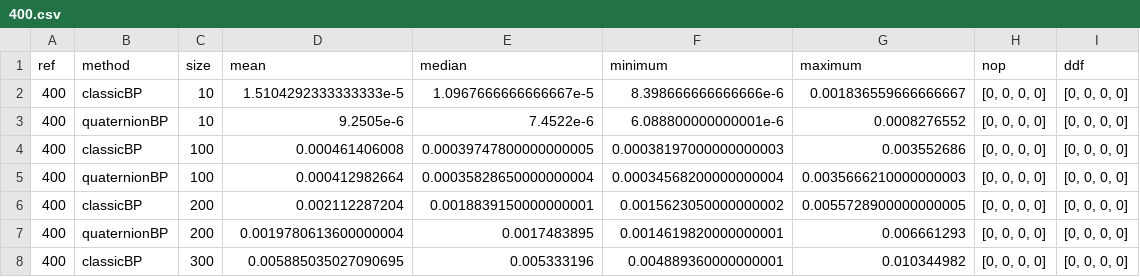
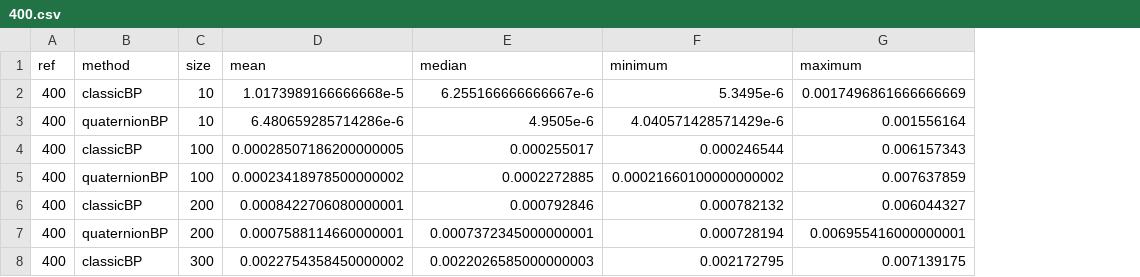
Before and after one commit to evcastelani/MolecularConformation.jl, a CSV file: examples/lavor_instances/400.csv, drawn as a sheet; only a part is shown; removed rows and columns are numbered as before the commit, all else as after; the diff covers the shown part only; the diff names each change by its address in the sheet, - before the commit and + after, or states it on an @@ line.

Commit message:
run lavor instances in LABMAC with eps=10e-6 and all data

```diff
--- a/examples/lavor_instances/400.csv
+++ b/examples/lavor_instances/400.csv
-column H (nop), rows 2-8: all [0, 0, 0, 0]
-column I (ddf), rows 2-8: all [0, 0, 0, 0]
-D2 (mean): 1.5104292333333333e-5
+D2 (mean): 1.0173989166666668e-5
-E2 (median): 1.0967666666666667e-5
+E2 (median): 6.255166666666667e-6
-F2 (minimum): 8.398666666666666e-6
+F2 (minimum): 5.3495e-6
-G2 (maximum): 0.001836559666666667
+G2 (maximum): 0.0017496861666666669
-D3 (mean): 9.2505e-6
+D3 (mean): 6.480659285714286e-6
-E3 (median): 7.4522e-6
+E3 (median): 4.9505e-6
-F3 (minimum): 6.088800000000001e-6
+F3 (minimum): 4.040571428571429e-6
-G3 (maximum): 0.0008276552
+G3 (maximum): 0.001556164
-D4 (mean): 0.000461406008
+D4 (mean): 0.00028507186200000005
-E4 (median): 0.00039747800000000005
+E4 (median): 0.000255017
-F4 (minimum): 0.00038197000000000003
+F4 (minimum): 0.000246544
-G4 (maximum): 0.003552686
+G4 (maximum): 0.006157343
-D5 (mean): 0.000412982664
+D5 (mean): 0.00023418978500000002
-E5 (median): 0.00035828650000000004
+E5 (median): 0.0002272885
-F5 (minimum): 0.00034568200000000004
+F5 (minimum): 0.00021660100000000002
-G5 (maximum): 0.0035666210000000003
+G5 (maximum): 0.007637859
-D6 (mean): 0.002112287204
+D6 (mean): 0.0008422706080000001
-E6 (median): 0.0018839150000000001
+E6 (median): 0.000792846
-F6 (minimum): 0.0015623050000000002
+F6 (minimum): 0.000782132
-G6 (maximum): 0.0055728900000000005
+G6 (maximum): 0.006044327
-D7 (mean): 0.0019780613600000004
+D7 (mean): 0.0007588114660000001
-E7 (median): 0.0017483895
+E7 (median): 0.0007372345000000001
-F7 (minimum): 0.0014619820000000001
+F7 (minimum): 0.000728194
-G7 (maximum): 0.006661293
+G7 (maximum): 0.006955416000000001
-D8 (mean): 0.005885035027090695
+D8 (mean): 0.0022754358450000002
-E8 (median): 0.005333196
+E8 (median): 0.0022026585000000003
-F8 (minimum): 0.004889360000000001
+F8 (minimum): 0.002172795
-G8 (maximum): 0.010344982
+G8 (maximum): 0.007139175
```
Also changed, not shown: 4 added rows and 60 edited cells elsewhere in this file, examples/lavor_instances/1000.csv, examples/lavor_instances/3.csv, 57 other files.
